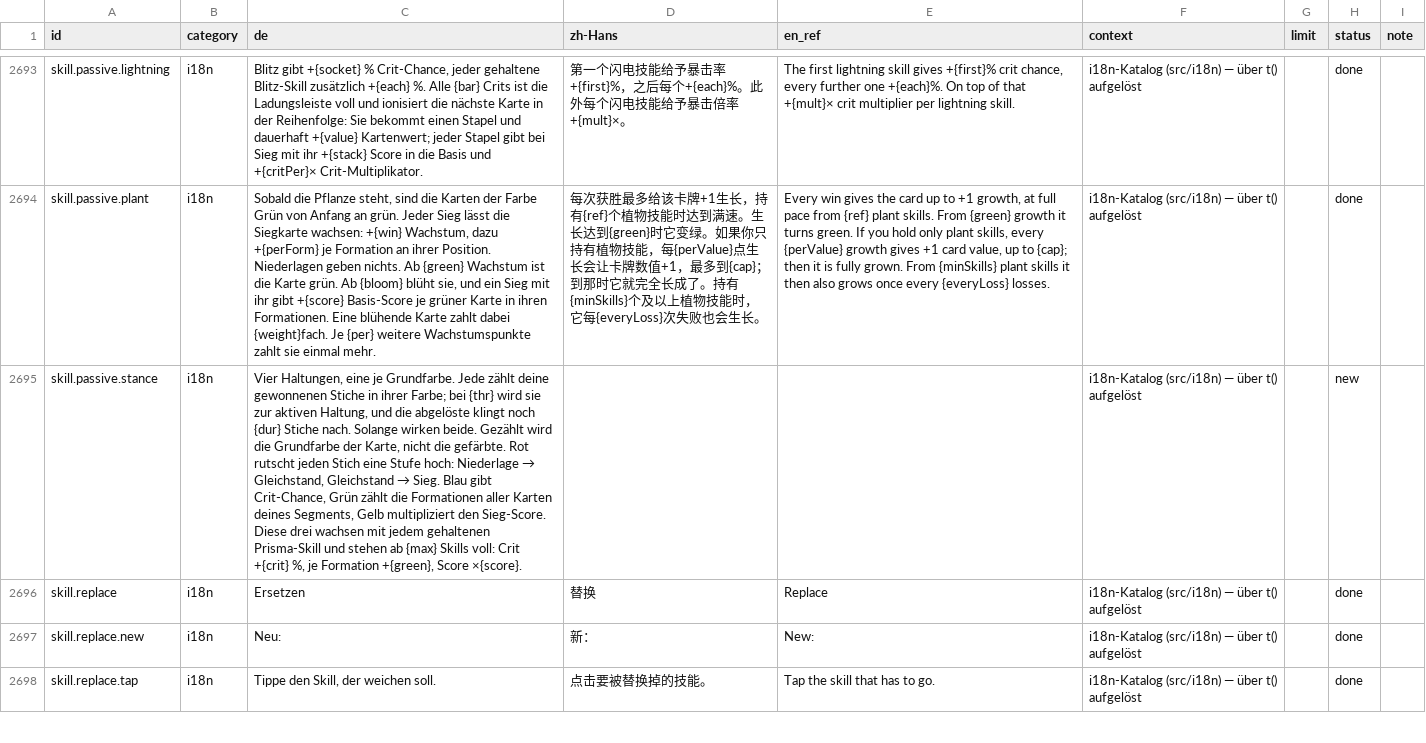
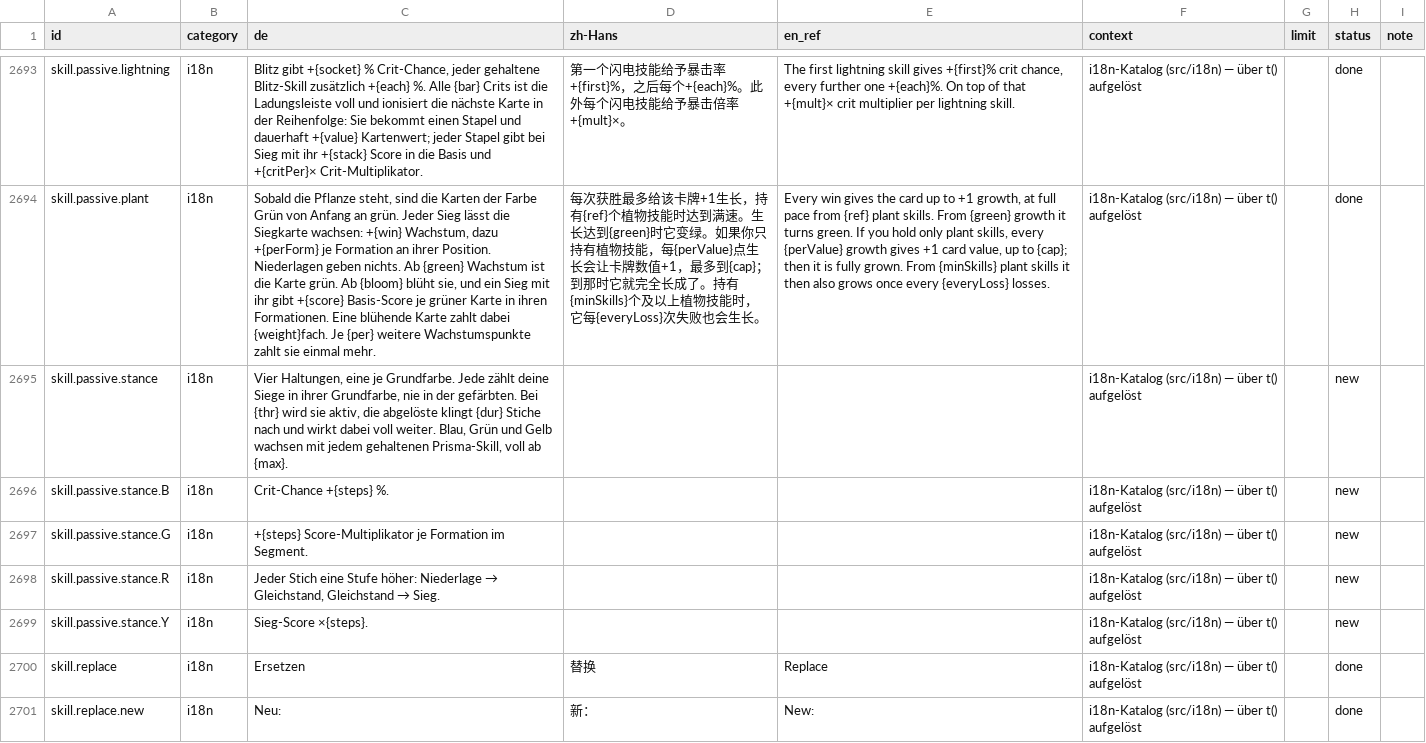
Before and after one commit to GitGudMonkeh/autostich, a CSV file: docs/localization/strings_zh-Hans.csv, drawn as a sheet; only a part is shown, gaps mark what is left out; the shorter side is filled out with more unchanged rows; the diff names each change by its address in the sheet, - before the commit and + after, or states it on an @@ line.

```diff
--- a/docs/localization/strings_zh-Hans.csv
+++ b/docs/localization/strings_zh-Hans.csv
@@ C2695 (de): …zählt deine gewonnenen Stiche in ihrer Farbe; bei {thr} wird sie zur aktiven Haltung, und die abgelöste klingt noch {dur} Stiche nach. Solange wirken beide. Gezählt wird die Grundfarbe der Karte, nicht die gefärbte. Rot rutscht jeden Stich eine Stufe hoch: Niederlage → Gleichstand, Gleichstand → Sieg. Blau gibt Crit-Chance, Grün zählt die Formationen aller Karten deines Segments, Gelb multipliziert den Sieg-Score. Diese drei wachsen mit jedem gehaltenen Prisma-Skill und stehen ab {max} Skills voll: Crit +{crit} %, je Formation +{green}, Score ×{score}. → …zählt deine Siege in ihrer Grundfarbe, nie in der gefärbten. Bei {thr} wird sie aktiv, die abgelöste klingt {dur} Stiche nach und wirkt dabei voll weiter. Blau, Grün und Gelb wachsen mit jedem gehaltenen Prisma-Skill, voll ab {max}. @@
+row 2696: skill.passive.stance.B | i18n | Crit-Chance +{steps} %. |  |  | i18n-Katalog (src/i18n) — über t() aufgelöst |  | new
+row 2697: skill.passive.stance.G | i18n | +{steps} Score-Multiplikator je Formation im Segment. |  |  | i18n-Katalog (src/i18n) — über t() aufgelöst |  | new
+row 2698: skill.passive.stance.R | i18n | Jeder Stich eine Stufe höher: Niederlage → Gleichstand, Gleichstand → Sieg. |  |  | i18n-Katalog (src/i18n) — über t() aufgelöst |  | new
+row 2699: skill.passive.stance.Y | i18n | Sieg-Score ×{steps}. |  |  | i18n-Katalog (src/i18n) — über t() aufgelöst |  | new
```
Also changed, not shown: docs/localization/strings_de_pixi_2026-08-15.csv, docs/localization/strings_es.csv, 2 other files.
